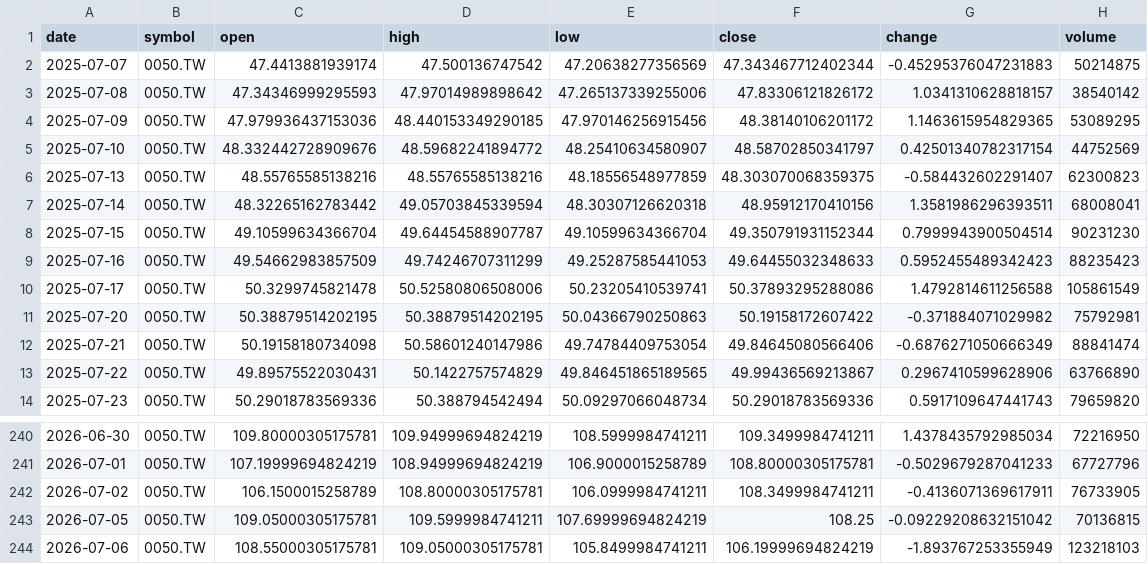
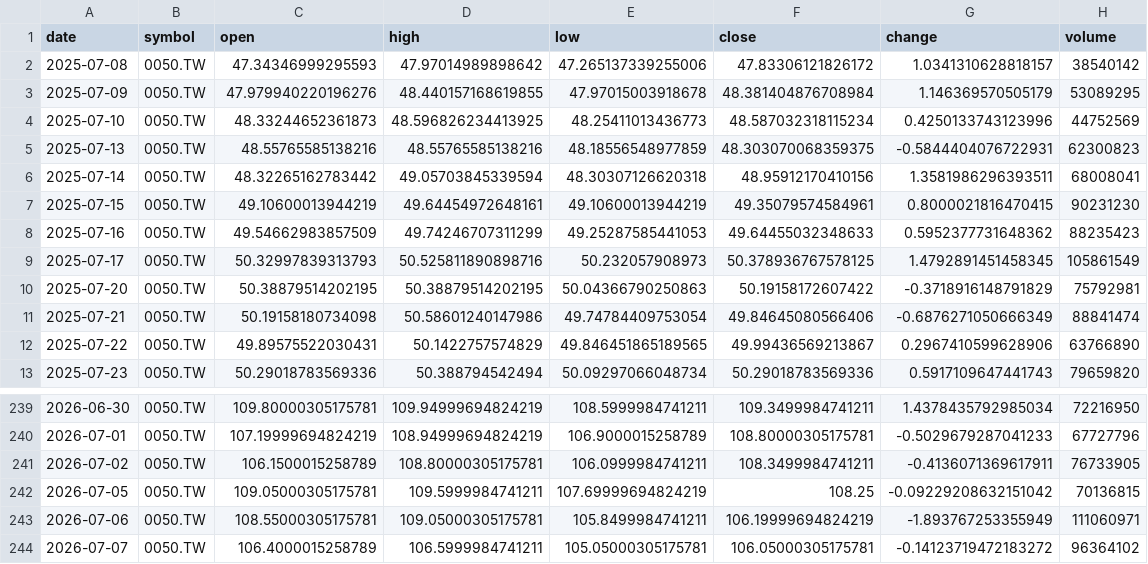
Before and after one commit to timhun/daily-podcast-stk, a CSV file: data/market/daily_0050_TW.csv, drawn as a sheet; only a part is shown, gaps mark what is left out.

```diff
--- a/data/market/daily_0050_TW.csv
+++ b/data/market/daily_0050_TW.csv
@@ -1,12 +1,11 @@
 date,symbol,open,high,low,close,change,volume
-2025-07-07,0050.TW,47.4413881939174,47.500136747542,47.20638277356569,47.343467712402344,-0.45295376047231883,50214875
 2025-07-08,0050.TW,47.34346999295593,47.97014989898642,47.265137339255006,47.83306121826172,1.0341310628818157,38540142
-2025-07-09,0050.TW,47.979936437153036,48.440153349290185,47.970146256915456,48.38140106201172,1.1463615954829365,53089295
-2025-07-10,0050.TW,48.332442728909676,48.59682241894772,48.25410634580907,48.58702850341797,0.42501340782317154,44752569
-2025-07-13,0050.TW,48.55765585138216,48.55765585138216,48.18556548977859,48.303070068359375,-0.584432602291407,62300823
+2025-07-09,0050.TW,47.979940220196276,48.440157168619855,47.97015003918678,48.381404876708984,1.146369570505179,53089295
+2025-07-10,0050.TW,48.33244652361873,48.596826234413925,48.25411013436773,48.587032318115234,0.4250133743123996,44752569
+2025-07-13,0050.TW,48.55765585138216,48.55765585138216,48.18556548977859,48.303070068359375,-0.5844404076722931,62300823
 2025-07-14,0050.TW,48.32265162783442,49.05703845339594,48.30307126620318,48.95912170410156,1.3581986296393511,68008041
-2025-07-15,0050.TW,49.10599634366704,49.64454588907787,49.10599634366704,49.350791931152344,0.7999943900504514,90231230
-2025-07-16,0050.TW,49.54662983857509,49.74246707311299,49.25287585441053,49.64455032348633,0.5952455489342423,88235423
-2025-07-17,0050.TW,50.3299745821478,50.52580806508006,50.23205410539741,50.37893295288086,1.4792814611256588,105861549
-2025-07-20,0050.TW,50.38879514202195,50.38879514202195,50.04366790250863,50.19158172607422,-0.371884071029982,75792981
+2025-07-15,0050.TW,49.10600013944219,49.64454972648161,49.10600013944219,49.35079574584961,0.8000021816470415,90231230
+2025-07-16,0050.TW,49.54662983857509,49.74246707311299,49.25287585441053,49.64455032348633,0.5952377731648362,88235423
+2025-07-17,0050.TW,50.32997839313793,50.525811890898716,50.232057908973,50.378936767578125,1.4792891451458345,105861549
+2025-07-20,0050.TW,50.38879514202195,50.38879514202195,50.04366790250863,50.19158172607422,-0.3718916148791829,75792981
 2025-07-21,0050.TW,50.19158180734098,50.58601240147986,49.74784409753054,49.84645080566406,-0.6876271050666349,88841474
@@ -243,2 +242,3 @@ date,symbol,open,high,low,close,change,volume
 2026-07-05,0050.TW,109.05000305175781,109.5999984741211,107.69999694824219,108.25,-0.09229208632151042,70136815
-2026-07-06,0050.TW,108.55000305175781,109.05000305175781,105.8499984741211,106.19999694824219,-1.893767253355949,123218103
+2026-07-06,0050.TW,108.55000305175781,109.05000305175781,105.8499984741211,106.19999694824219,-1.893767253355949,111060971
+2026-07-07,0050.TW,106.4000015258789,106.5999984741211,105.05000305175781,106.05000305175781,-0.14123719472183272,96364102
```
Also changed, not shown: data/market/daily_2330_TW.csv, data/market/daily_TWII.csv, 9 other files.
